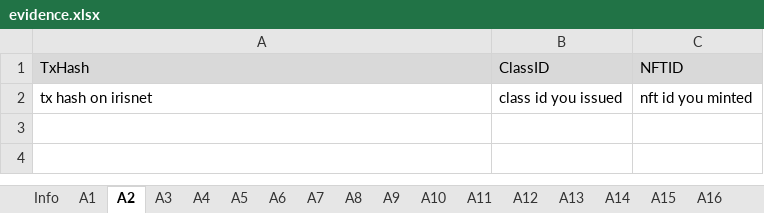
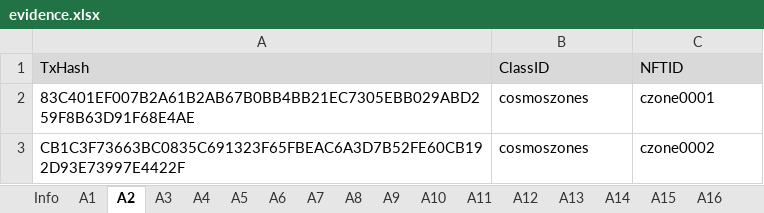
Before and after one commit to game-of-nfts/gon-evidence, an Excel workbook: Adieanimart/evidence.xlsx, sheet A2, drawn as a sheet; values as stored, in another font and other column widths than the file's, no borders; removed rows and columns are numbered as before the commit, all else as after; the diff names each change by its address in the sheet, - before the commit and + after, or states it on an @@ line.

```diff
--- a/Adieanimart/evidence.xlsx (sheet A2)
+++ b/Adieanimart/evidence.xlsx (sheet A2)
-row 2: tx hash on irisnet | class id you issued | nft id you minted
+row 2: 83C401EF007B2A61B2AB67B0BB4BB21EC7305EBB029ABD259F8B63D91F68E4AE | cosmoszones | czone0001
+row 3: CB1C3F73663BC0835C691323F65FBEAC6A3D7B52FE60CB192D93E73997E4422F | cosmoszones | czone0002
```
Also changed, not shown: sheet A19, sheet A20, sheet A13, sheet A14, sheet A15, sheet A16, 13 more sheets.
